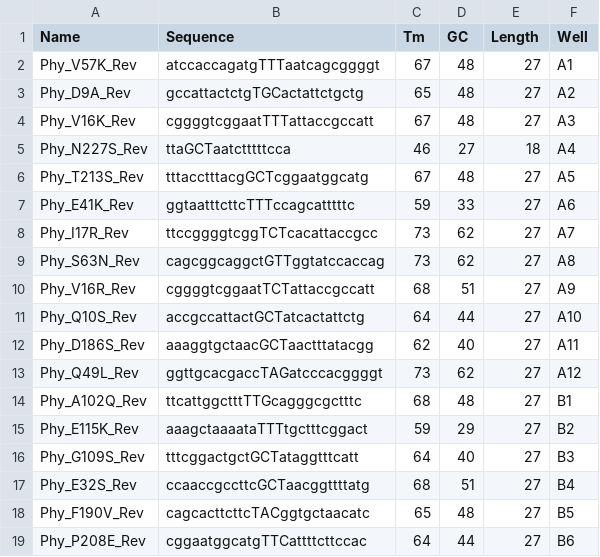
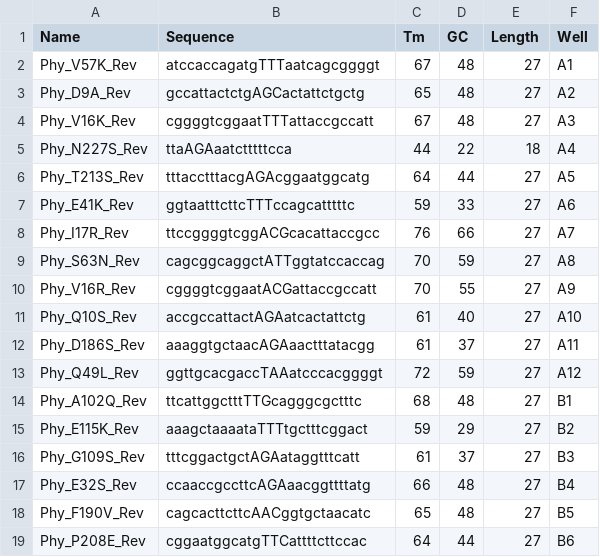
Before and after one commit to Zhao-Group/Primer_Design_and_Worklists, a CSV file: Primer_Design/Primers_HMT_Plate2/HMT_Reverse_Primers_Plate2.csv, drawn as a sheet; only a part is shown; the diff covers the shown part only.

```diff
--- a/Primer_Design/Primers_HMT_Plate2/HMT_Reverse_Primers_Plate2.csv
+++ b/Primer_Design/Primers_HMT_Plate2/HMT_Reverse_Primers_Plate2.csv
@@ -2,18 +2,18 @@ Name,Sequence,Tm,GC,Length,Well
 Phy_V57K_Rev,atccaccagatgTTTaatcagcggggt,67,48,27,A1
-Phy_D9A_Rev,gccattactctgTGCactattctgctg,65,48,27,A2
+Phy_D9A_Rev,gccattactctgAGCactattctgctg,65,48,27,A2
 Phy_V16K_Rev,cggggtcggaatTTTattaccgccatt,67,48,27,A3
-Phy_N227S_Rev,ttaGCTaatctttttcca,46,27,18,A4
-Phy_T213S_Rev,tttacctttacgGCTcggaatggcatg,67,48,27,A5
+Phy_N227S_Rev,ttaAGAaatctttttcca,44,22,18,A4
+Phy_T213S_Rev,tttacctttacgAGAcggaatggcatg,64,44,27,A5
 Phy_E41K_Rev,ggtaatttcttcTTTccagcatttttc,59,33,27,A6
-Phy_I17R_Rev,ttccggggtcggTCTcacattaccgcc,73,62,27,A7
-Phy_S63N_Rev,cagcggcaggctGTTggtatccaccag,73,62,27,A8
-Phy_V16R_Rev,cggggtcggaatTCTattaccgccatt,68,51,27,A9
-Phy_Q10S_Rev,accgccattactGCTatcactattctg,64,44,27,A10
-Phy_D186S_Rev,aaaggtgctaacGCTaactttatacgg,62,40,27,A11
-Phy_Q49L_Rev,ggttgcacgaccTAGatcccacggggt,73,62,27,A12
+Phy_I17R_Rev,ttccggggtcggACGcacattaccgcc,76,66,27,A7
+Phy_S63N_Rev,cagcggcaggctATTggtatccaccag,70,59,27,A8
+Phy_V16R_Rev,cggggtcggaatACGattaccgccatt,70,55,27,A9
+Phy_Q10S_Rev,accgccattactAGAatcactattctg,61,40,27,A10
+Phy_D186S_Rev,aaaggtgctaacAGAaactttatacgg,61,37,27,A11
+Phy_Q49L_Rev,ggttgcacgaccTAAatcccacggggt,72,59,27,A12
 Phy_A102Q_Rev,ttcattggctttTTGcagggcgctttc,68,48,27,B1
 Phy_E115K_Rev,aaagctaaaataTTTtgctttcggact,59,29,27,B2
-Phy_G109S_Rev,tttcggactgctGCTataggtttcatt,64,40,27,B3
-Phy_E32S_Rev,ccaaccgccttcGCTaacggttttatg,68,51,27,B4
-Phy_F190V_Rev,cagcacttcttcTACggtgctaacatc,65,48,27,B5
+Phy_G109S_Rev,tttcggactgctAGAataggtttcatt,61,37,27,B3
+Phy_E32S_Rev,ccaaccgccttcAGAaacggttttatg,66,48,27,B4
+Phy_F190V_Rev,cagcacttcttcAACggtgctaacatc,65,48,27,B5
 Phy_P208E_Rev,cggaatggcatgTTCattttcttccac,64,44,27,B6
```
Also changed, not shown: 125 edited cells elsewhere in this file, Primer_Design/Primers_HMT_Plate2/HMT_Designed_primers.csv, Primer_Design/Primers_HMT_Plate2/HMT_Forward_Primers_Plate2.csv, 1 other file.
